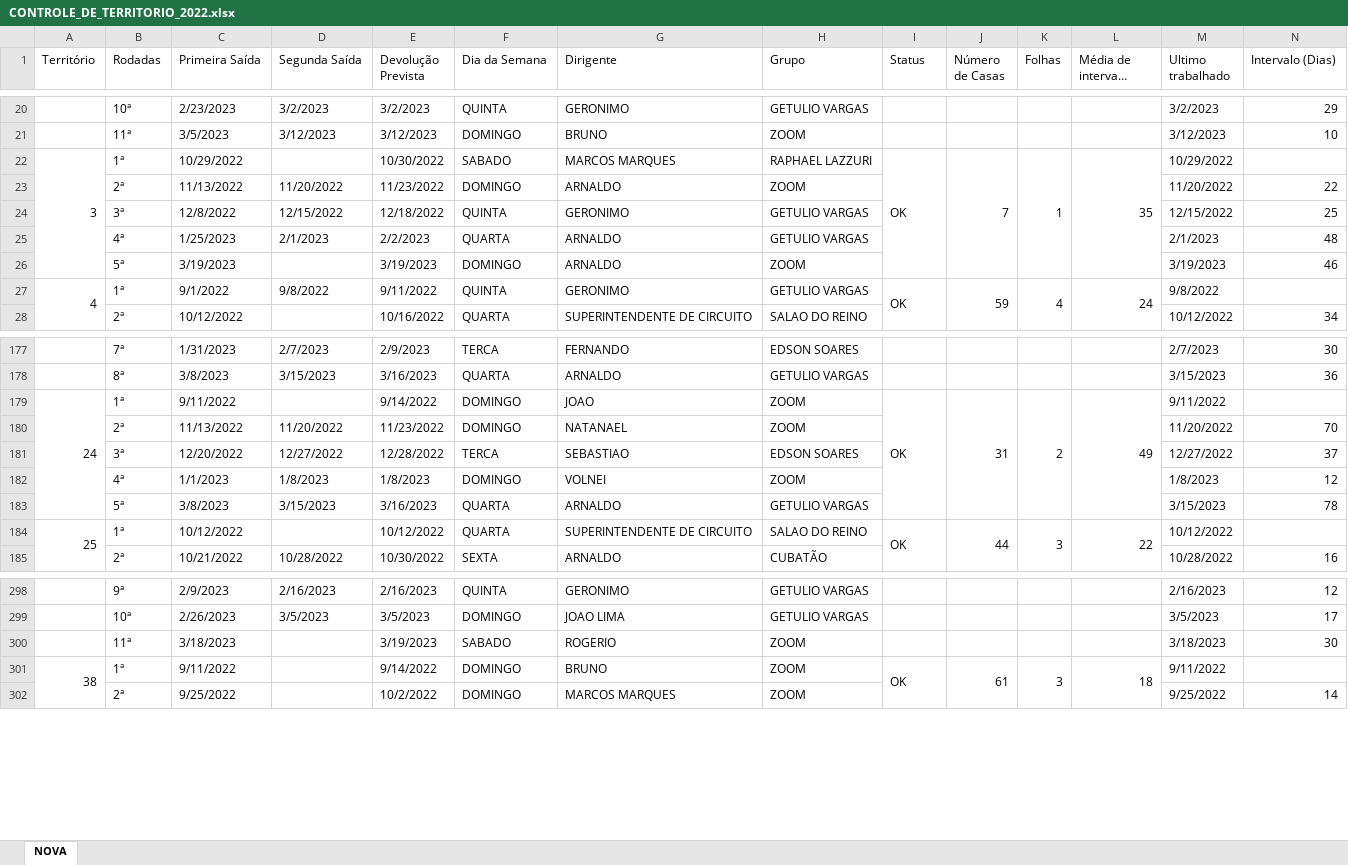
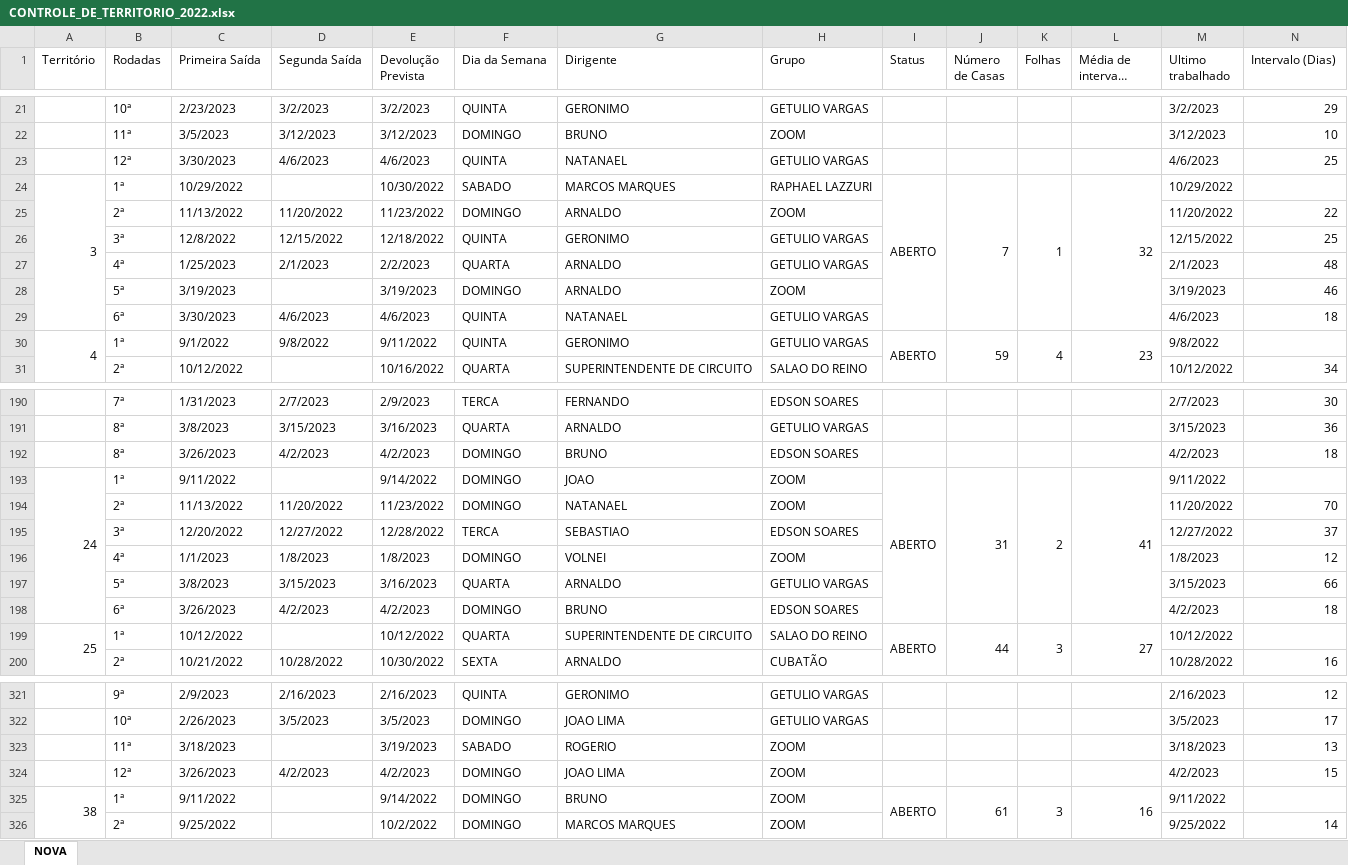
Before and after one commit to phchortolani/controle-territorio, an Excel workbook: sheet/CONTROLE_DE_TERRITORIO_2022.xlsx, sheet NOVA, drawn as a sheet; only a part is shown, gaps mark what is left out; long unchanged cells end in …; values as stored, in another font and other column widths than the file's, no cell formats; addresses are those after the commit; the diff covers the shown part only; the diff names each change by its address in the sheet, - before the commit and + after, or states it on an @@ line.

```diff
--- a/sheet/CONTROLE_DE_TERRITORIO_2022.xlsx (sheet NOVA)
+++ b/sheet/CONTROLE_DE_TERRITORIO_2022.xlsx (sheet NOVA)
+row 23:  | 12ª | 3/30/2023 | 4/6/2023 | 4/6/2023 | QUINTA | NATANAEL | GETULIO VARGAS |  |  |  |  | 4/6/2023 | 25
-I24 (Status): OK
+I24 (Status): ABERTO
-L24 (Média de intervalo (dias)): 35
+L24 (Média de intervalo (dias)): 32
+row 29:  | 6ª | 3/30/2023 | 4/6/2023 | 4/6/2023 | QUINTA | NATANAEL | GETULIO VARGAS |  |  |  |  | 4/6/2023 | 18
-I30 (Status): OK
+I30 (Status): ABERTO
-L30 (Média de intervalo (dias)): 24
+L30 (Média de intervalo (dias)): 23
+row 192:  | 8ª | 3/26/2023 | 4/2/2023 | 4/2/2023 | DOMINGO | BRUNO | EDSON SOARES |  |  |  |  | 4/2/2023 | 18
-I193 (Status): OK
+I193 (Status): ABERTO
-L193 (Média de intervalo (dias)): 49
+L193 (Média de intervalo (dias)): 41
-N197 (Intervalo (Dias)): 78
+N197 (Intervalo (Dias)): 66
+row 198:  | 6ª | 3/26/2023 | 4/2/2023 | 4/2/2023 | DOMINGO | BRUNO | EDSON SOARES |  |  |  |  | 4/2/2023 | 18
-I199 (Status): OK
+I199 (Status): ABERTO
-L199 (Média de intervalo (dias)): 22
+L199 (Média de intervalo (dias)): 27
-N323 (Intervalo (Dias)): 30
+N323 (Intervalo (Dias)): 13
+row 324:  | 12ª | 3/26/2023 | 4/2/2023 | 4/2/2023 | DOMINGO | JOAO LIMA | ZOOM |  |  |  |  | 4/2/2023 | 15
-I325 (Status): OK
+I325 (Status): ABERTO
-L325 (Média de intervalo (dias)): 18
+L325 (Média de intervalo (dias)): 16
```
Also changed, not shown: 21 added rows and 47 edited cells elsewhere in this sheet, cell formats, formulas that keep their value, sheet/Territorio carte e telefone-R00.xlsx, 2 other files.
